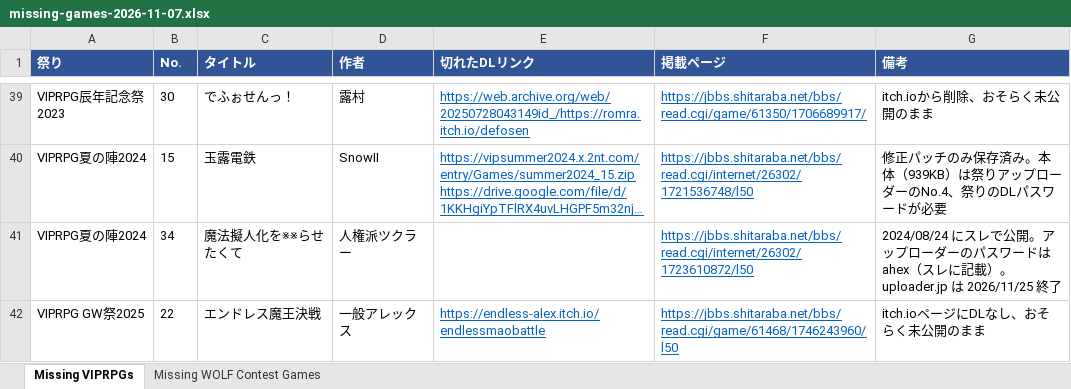
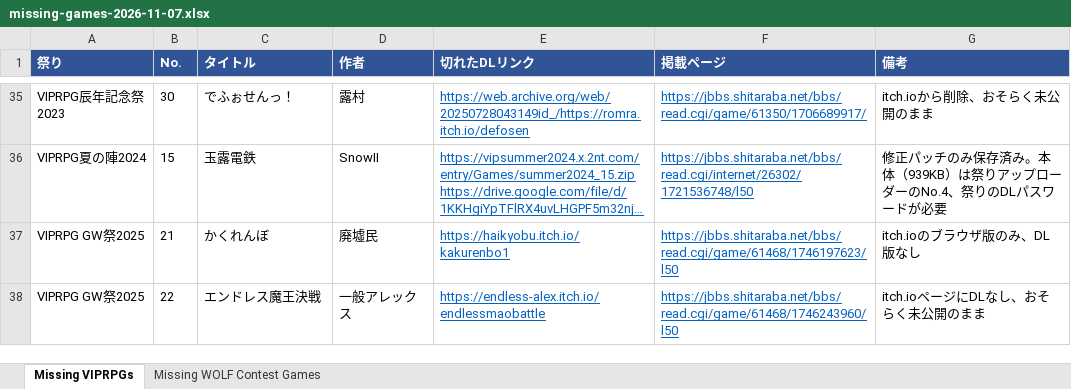
Before and after one commit to Quof/RPG-Launcher, an Excel workbook: missing-games-2026-11-07.xlsx, sheet Missing VIPRPGs, drawn as a sheet; only a part is shown, gaps mark what is left out; long unchanged cells end in …; values as stored, in another font and other column widths than the file's, no borders; charts and pictures not drawn; removed rows and columns are numbered as before the commit, all else as after; the diff covers the shown part only; the diff names each change by its address in the sheet, - before the commit and + after, or states it on an @@ line.

```diff
--- a/missing-games-2026-11-07.xlsx (sheet Missing VIPRPGs)
+++ b/missing-games-2026-11-07.xlsx (sheet Missing VIPRPGs)
-row 41: VIPRPG夏の陣2024 | 34 | 魔法擬人化を※※らせたくて | 人権派ツクラー |  | https://jbbs.shitaraba.net/bbs/read.cgi/internet/26302/1723610872/l50 | 2024/08/24 にスレで公開。アップローダーのパスワードは ahex（スレに記載）。uploader.jp は 2026/11/25 終了
+row 37: VIPRPG GW祭2025 | 21 | かくれんぼ | 廃墟民 | https://haikyobu.itch.io/kakurenbo1 | https://jbbs.shitaraba.net/bbs/read.cgi/game/61468/1746197623/l50 | itch.ioのブラウザ版のみ、DL版なし
```
Also changed, not shown: 1 added row and 5 removed rows elsewhere in this sheet, sheet Missing WOLF Contest Games, charts or pictures, 5 other files.
